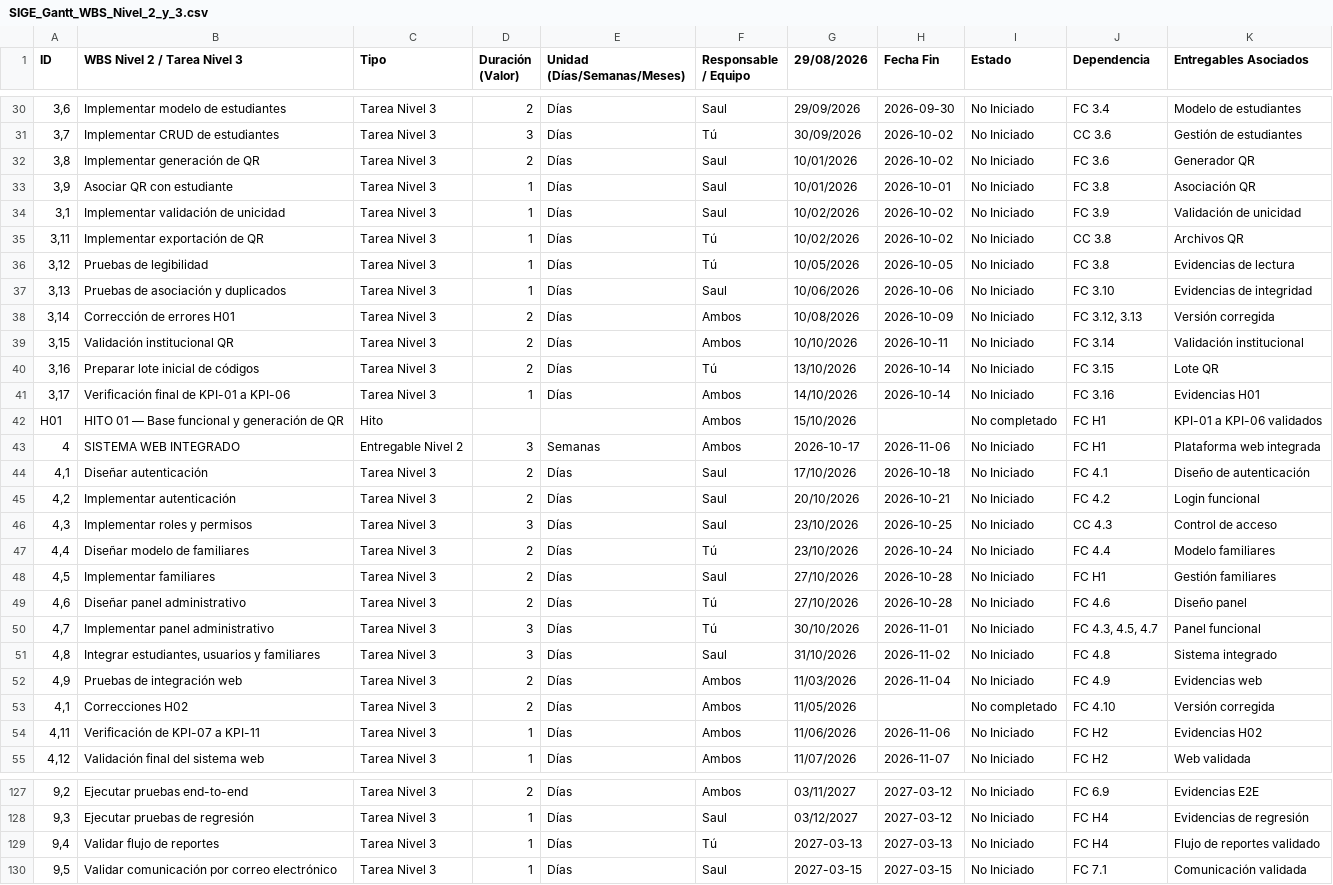
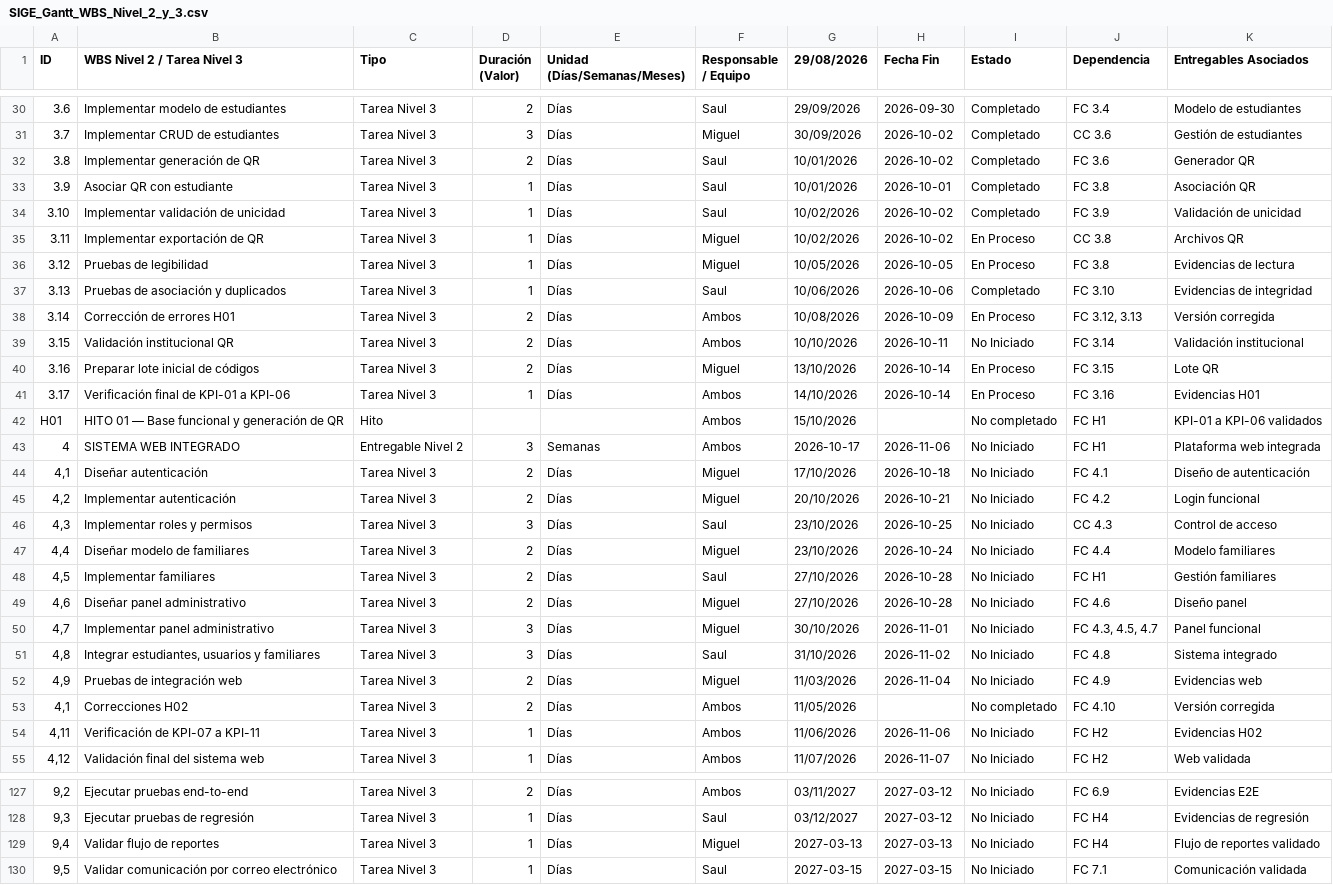
Before and after one commit to migolitofirmaditocmd/SIGE, a CSV file: docs/gantt_cronograma/SIGE_Gantt_WBS_Nivel_2_y_3.csv, drawn as a sheet; only a part is shown, gaps mark what is left out; the diff covers the shown part only; the diff names each change by its address in the sheet, - before the commit and + after, or states it on an @@ line.

```diff
--- a/docs/gantt_cronograma/SIGE_Gantt_WBS_Nivel_2_y_3.csv
+++ b/docs/gantt_cronograma/SIGE_Gantt_WBS_Nivel_2_y_3.csv
-A30 (ID): 3,6
+A30 (ID): 3.6
-I30:I34 (Estado): No Iniciado
+I30:I34 (Estado): Completado
-A31 (ID): 3,7
+A31 (ID): 3.7
-F31 (Responsable / Equipo): Tú
+F31 (Responsable / Equipo): Miguel
-A32 (ID): 3,8
+A32 (ID): 3.8
-A33 (ID): 3,9
+A33 (ID): 3.9
-A34 (ID): 3,1
+A34 (ID): 3.10
-A35 (ID): 3,11
+A35 (ID): 3.11
-F35:F36 (Responsable / Equipo): Tú
+F35:F36 (Responsable / Equipo): Miguel
-I35:I36 (Estado): No Iniciado
+I35:I36 (Estado): En Proceso
-A36 (ID): 3,12
+A36 (ID): 3.12
-A37 (ID): 3,13
+A37 (ID): 3.13
-I37 (Estado): No Iniciado
+I37 (Estado): Completado
-A38 (ID): 3,14
+A38 (ID): 3.14
-I38 (Estado): No Iniciado
+I38 (Estado): En Proceso
-A39 (ID): 3,15
+A39 (ID): 3.15
-A40 (ID): 3,16
+A40 (ID): 3.16
-F40 (Responsable / Equipo): Tú
+F40 (Responsable / Equipo): Miguel
-I40:I41 (Estado): No Iniciado
+I40:I41 (Estado): En Proceso
-A41 (ID): 3,17
+A41 (ID): 3.17
-F44:F45 (Responsable / Equipo): Saul
+F44:F45 (Responsable / Equipo): Miguel
-F47 (Responsable / Equipo): Tú
+F47 (Responsable / Equipo): Miguel
-F49:F50 (Responsable / Equipo): Tú
+F49:F50 (Responsable / Equipo): Miguel
-F52 (Responsable / Equipo): Ambos
+F52 (Responsable / Equipo): Miguel
-F129 (Responsable / Equipo): Tú
+F129 (Responsable / Equipo): Miguel
```
Also changed, not shown: 43 edited cells elsewhere in this file.
